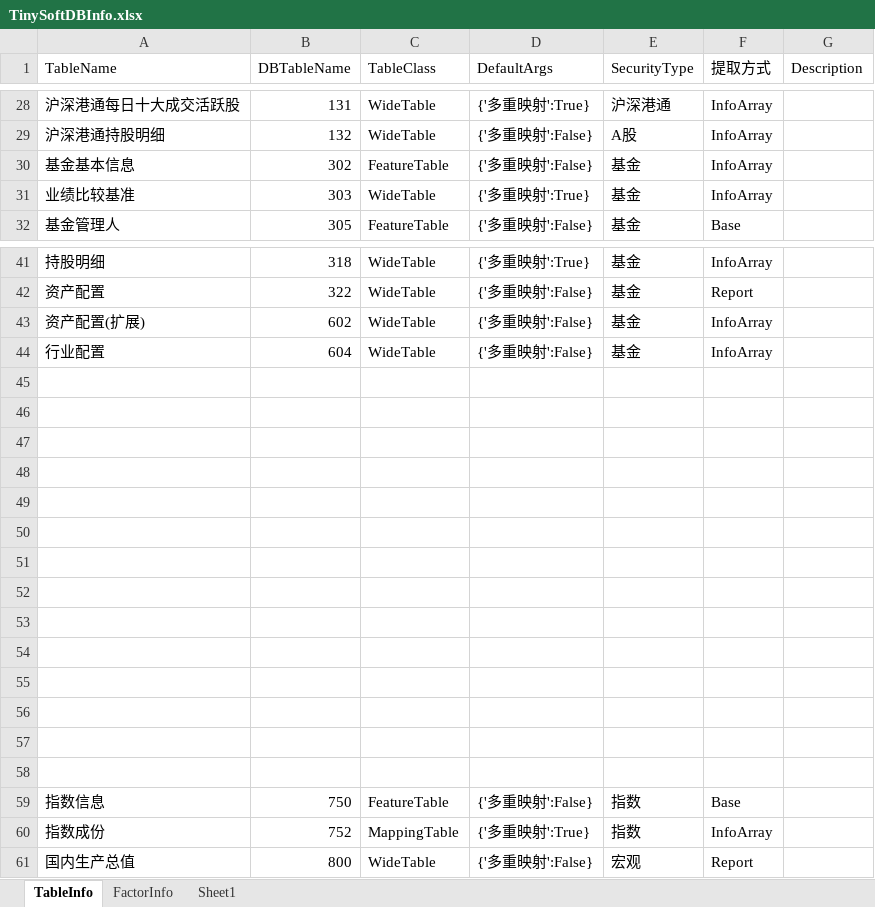
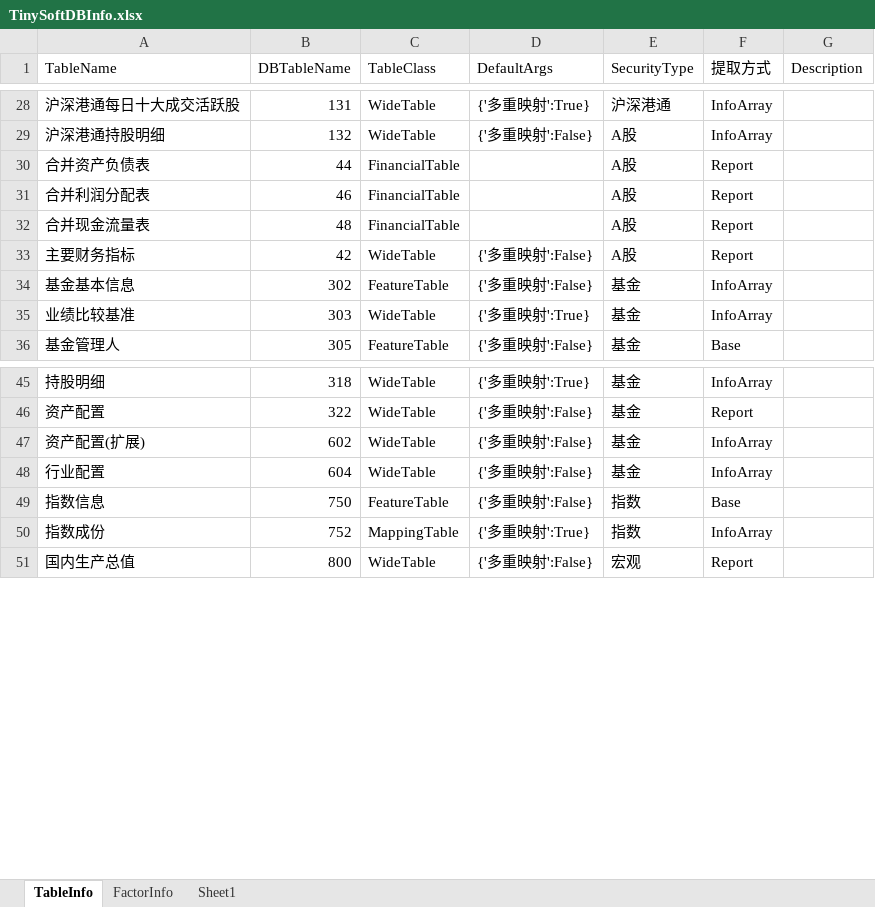
Before and after one commit to Scorpi000/QuantStudio, an Excel workbook: QuantStudio/Resource/TinySoftDBInfo.xlsx, sheet TableInfo, drawn as a sheet; only a part is shown, gaps mark what is left out; values as stored, in another font and other column widths than the file's, no borders; removed rows and columns are numbered as before the commit, all else as after; the diff names each change by its address in the sheet, - before the commit and + after, or states it on an @@ line.

```diff
--- a/QuantStudio/Resource/TinySoftDBInfo.xlsx (sheet TableInfo)
+++ b/QuantStudio/Resource/TinySoftDBInfo.xlsx (sheet TableInfo)
+row 30: 合并资产负债表 | 44 | FinancialTable |  | A股 | Report
+row 31: 合并利润分配表 | 46 | FinancialTable |  | A股 | Report
+row 32: 合并现金流量表 | 48 | FinancialTable |  | A股 | Report
+row 33: 主要财务指标 | 42 | WideTable | {'多重映射':False} | A股 | Report
-row 45: (empty)
-row 46: (empty)
-row 47: (empty)
-row 48: (empty)
-row 49: (empty)
-row 50: (empty)
-row 51: (empty)
-row 52: (empty)
-row 53: (empty)
-row 54: (empty)
-row 55: (empty)
-row 56: (empty)
-row 57: (empty)
-row 58: (empty)
```
Also changed, not shown: sheet FactorInfo, sheet Sheet1.
